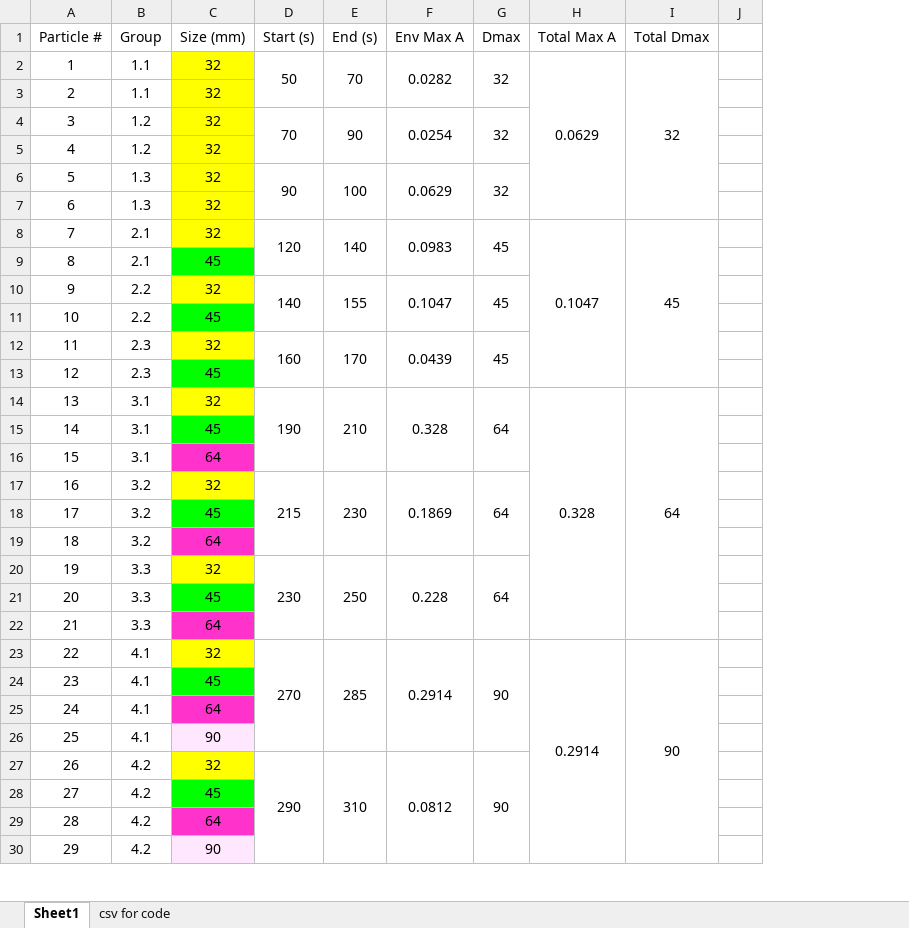
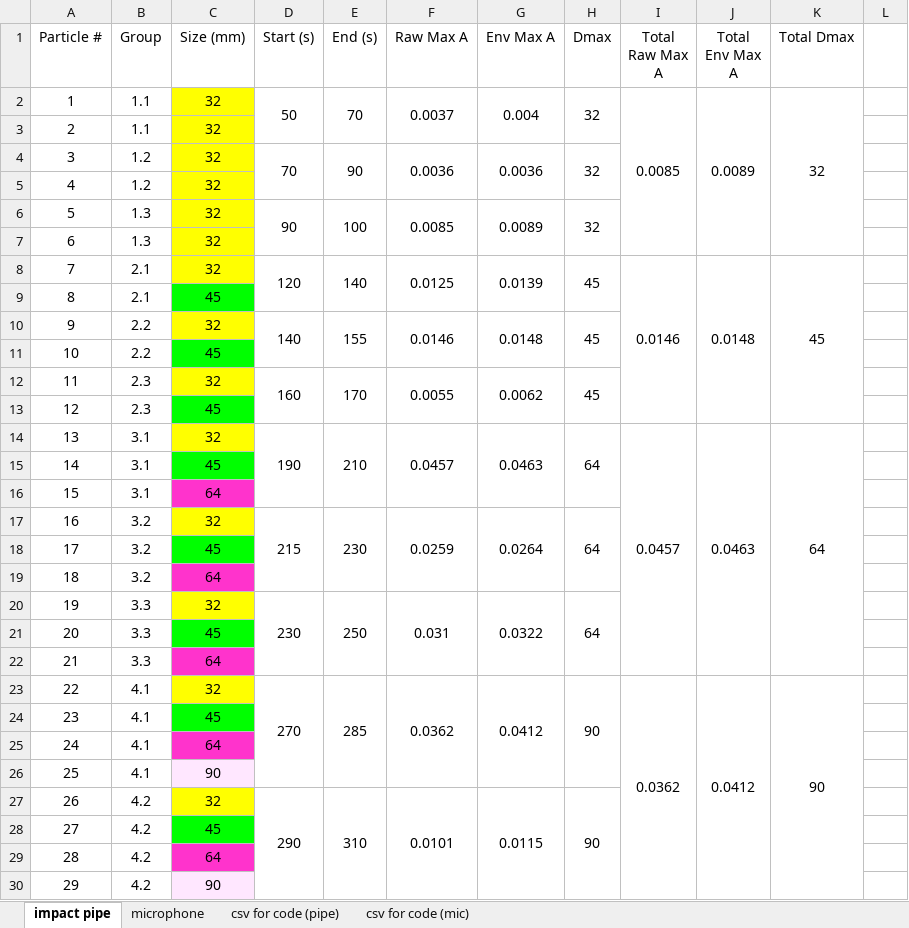
Before and after one commit to nicole-hucke/La_Jara, an Excel workbook: Hydrophones/Calibration/ManualRockMovements-2/mov2_calibration_curve.xlsx, sheet impact pipe, drawn as a sheet; only a part is shown; values as stored, in another font and other column widths than the file's, no borders; charts and pictures not drawn; removed rows and columns are numbered as before the commit, all else as after; the diff covers the shown part only; the diff names each change by its address in the sheet, - before the commit and + after, or states it on an @@ line.

```diff
--- a/Hydrophones/Calibration/ManualRockMovements-2/mov2_calibration_curve.xlsx (sheet impact pipe)
+++ b/Hydrophones/Calibration/ManualRockMovements-2/mov2_calibration_curve.xlsx (sheet impact pipe)
-sheet tab: Sheet1
+sheet tab: impact pipe
-sheet tab: csv for code
+sheet tab: csv for code (pipe)
+sheet tab: microphone
+sheet tab: csv for code (mic)
+column F (Raw Max A), rows 2-27: 0.0037 |  | 0.0036 |  | 0.0085 |  | 0.0125 |  | 0.0146 |  | 0.0055 |  | 0.0457 |  |  | 0.0259 |  |  | 0.031 |  |  | 0.0362 |  |  |  | 0.0101
-column H (Total Max A), rows 2-23: 0.0629 |  |  |  |  |  | 0.1047 |  |  |  |  |  | 0.328 |  |  |  |  |  |  |  |  | 0.2914
+column I (Total Raw Max A), rows 2-23: 0.0085 |  |  |  |  |  | 0.0146 |  |  |  |  |  | 0.0457 |  |  |  |  |  |  |  |  | 0.0362
+column J (Total Env Max A), rows 2-23: 0.0089 |  |  |  |  |  | 0.0148 |  |  |  |  |  | 0.0463 |  |  |  |  |  |  |  |  | 0.0412
-G2 (Env Max A): 0.0282
+G2 (Env Max A): 0.004
-G4 (Env Max A): 0.0254
+G4 (Env Max A): 0.0036
-G6 (Env Max A): 0.0629
+G6 (Env Max A): 0.0089
-G8 (Env Max A): 0.0983
+G8 (Env Max A): 0.0139
-G10 (Env Max A): 0.1047
+G10 (Env Max A): 0.0148
-G12 (Env Max A): 0.0439
+G12 (Env Max A): 0.0062
-G14 (Env Max A): 0.328
+G14 (Env Max A): 0.0463
-G17 (Env Max A): 0.1869
+G17 (Env Max A): 0.0264
-G20 (Env Max A): 0.228
+G20 (Env Max A): 0.0322
-G23 (Env Max A): 0.2914
+G23 (Env Max A): 0.0412
-G27 (Env Max A): 0.0812
+G27 (Env Max A): 0.0115
```
Also changed, not shown: 1 edited cell elsewhere in this sheet, formulas that keep their value, charts or pictures, Hydrophones/Calibration/ManualRockMovements-1/mov1_calibration_curve.xlsx, Hydrophones/Calibration/manual_calibrations_combined.xlsx, 40 other files.
